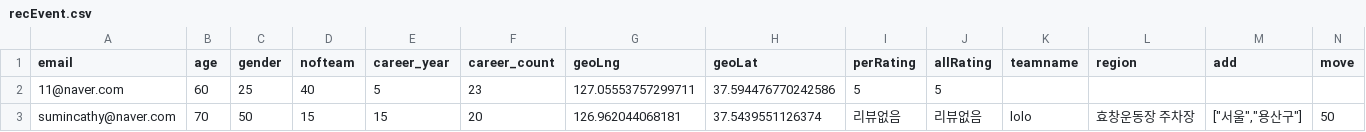
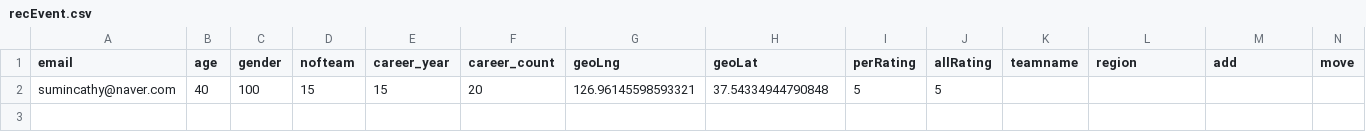
Before and after one commit to Angela118/playmeet, a CSV file: recEvent.csv, drawn as a sheet; only a part is shown; removed rows and columns are numbered as before the commit, all else as after; rows hold the shown columns only; the diff names each change by its address in the sheet, - before the commit and + after, or states it on an @@ line.

```diff
--- a/recEvent.csv
+++ b/recEvent.csv
-row 2: 11@naver.com | 60 | 25 | 40 | 5 | 23 | 127.05553757299711 | 37.594476770242586 | 5 | 5
-row 3: sumincathy@naver.com | 70 | 50 | 15 | 15 | 20 | 126.962044068181 | 37.5439551126374 | 리뷰없음 | 리뷰없음 | lolo | 효창운동장 주차장 | ["서울","용산구"] | 50
+row 2: sumincathy@naver.com | 40 | 100 | 15 | 15 | 20 | 126.96145598593321 | 37.54334944790848 | 5 | 5
```
Also changed, not shown: recOutput.csv, 2 other files.
